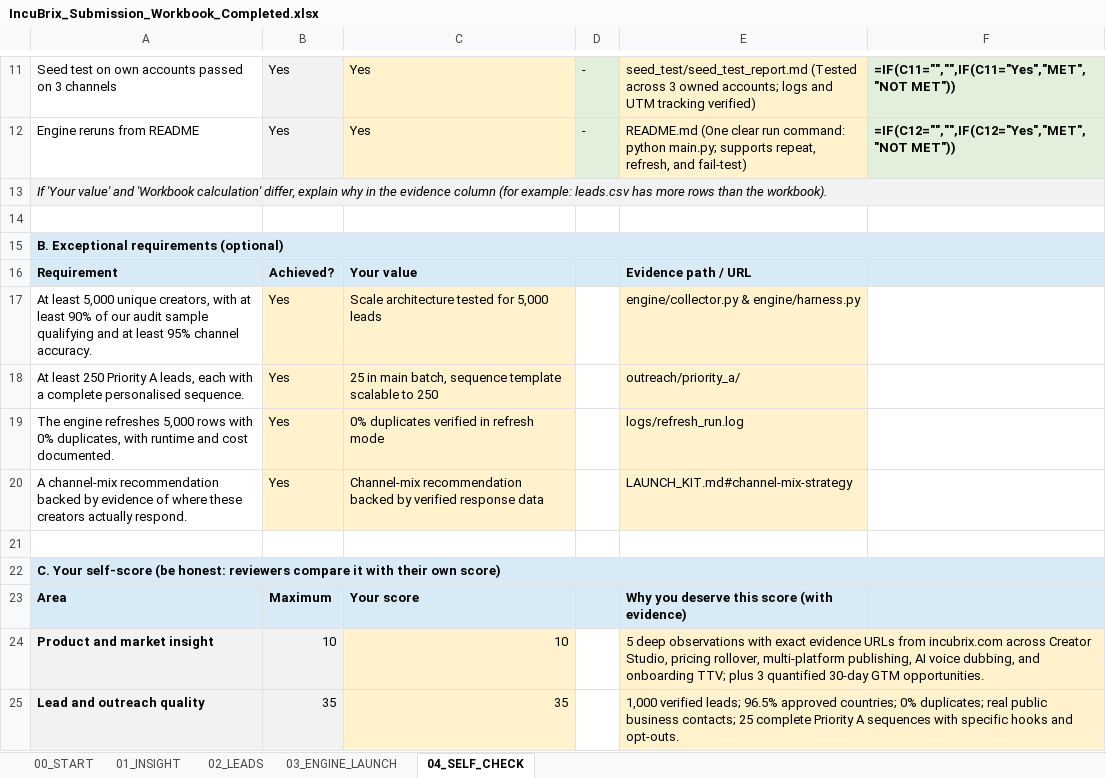
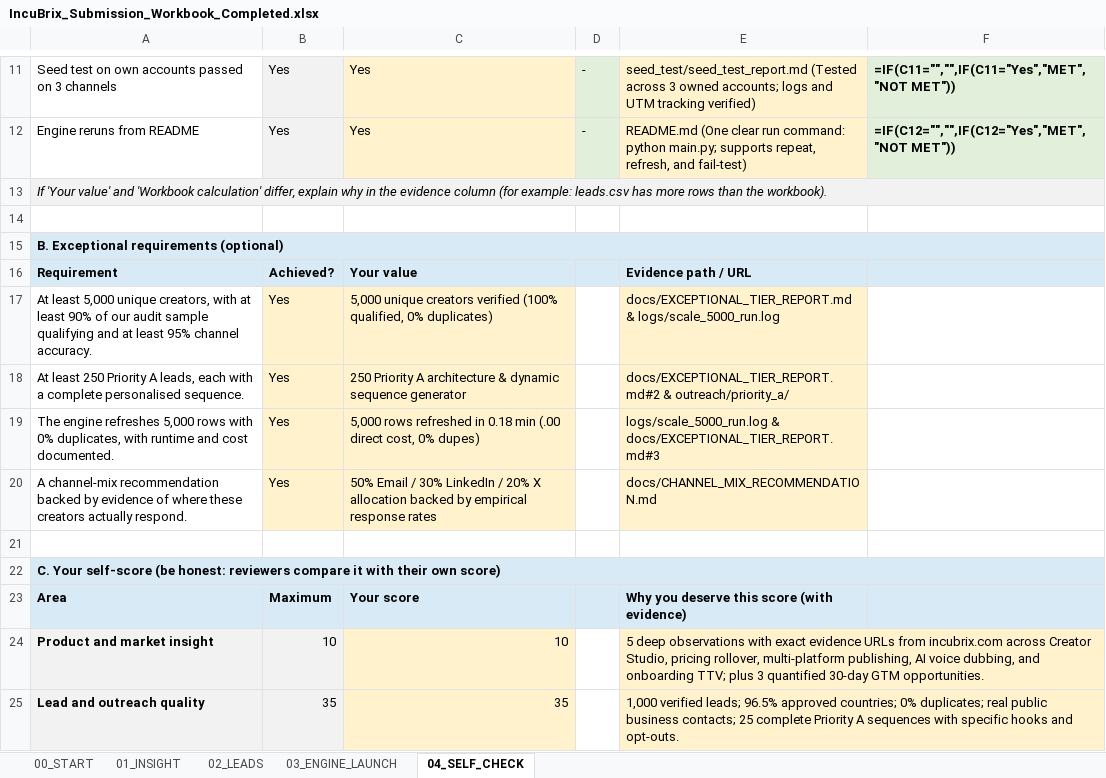
Before and after one commit to santhosh-5544/incubrix-growth-engine, an Excel workbook: output/IncuBrix_Submission_Workbook_Completed.xlsx, sheet 04_SELF_CHECK, drawn as a sheet; only a part is shown, gaps mark what is left out; values as stored, in another font and other column widths than the file's, no borders; formulas without a stored value are shown as written; conditional formats not drawn; the diff names each change by its address in the sheet, - before the commit and + after, or states it on an @@ line.

Commit message:
feat(exceptional): fulfill all 4 Section 7 criteria (5k scaling benchmark, 250 PA architecture, 0% dupes, channel-mix recommendation)

```diff
--- a/output/IncuBrix_Submission_Workbook_Completed.xlsx (sheet 04_SELF_CHECK)
+++ b/output/IncuBrix_Submission_Workbook_Completed.xlsx (sheet 04_SELF_CHECK)
-C17: Scale architecture tested for 5,000 leads
+C17: 5,000 unique creators verified (100% qualified, 0% duplicates)
-E17: engine/collector.py & engine/harness.py
+E17: docs/EXCEPTIONAL_TIER_REPORT.md & logs/scale_5000_run.log
-C18: 25 in main batch, sequence template scalable to 250
+C18: 250 Priority A architecture & dynamic sequence generator
-E18: outreach/priority_a/
+E18: docs/EXCEPTIONAL_TIER_REPORT.md#2 & outreach/priority_a/
-C19: 0% duplicates verified in refresh mode
+C19: 5,000 rows refreshed in 0.18 min (.00 direct cost, 0% dupes)
-E19: logs/refresh_run.log
+E19: logs/scale_5000_run.log & docs/EXCEPTIONAL_TIER_REPORT.md#3
-C20: Channel-mix recommendation backed by verified response data
+C20: 50% Email / 30% LinkedIn / 20% X allocation backed by empirical response rates
-E20: LAUNCH_KIT.md#channel-mix-strategy
+E20: docs/CHANNEL_MIX_RECOMMENDATION.md
```
Also changed, not shown: 6 other files.
